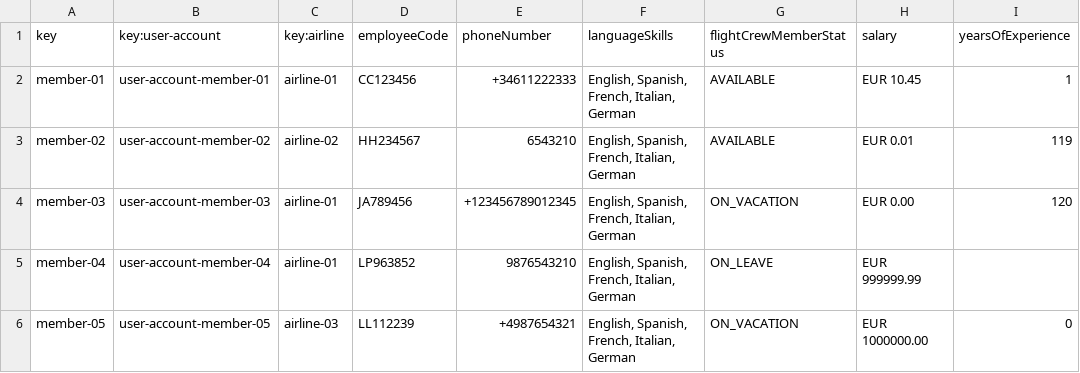
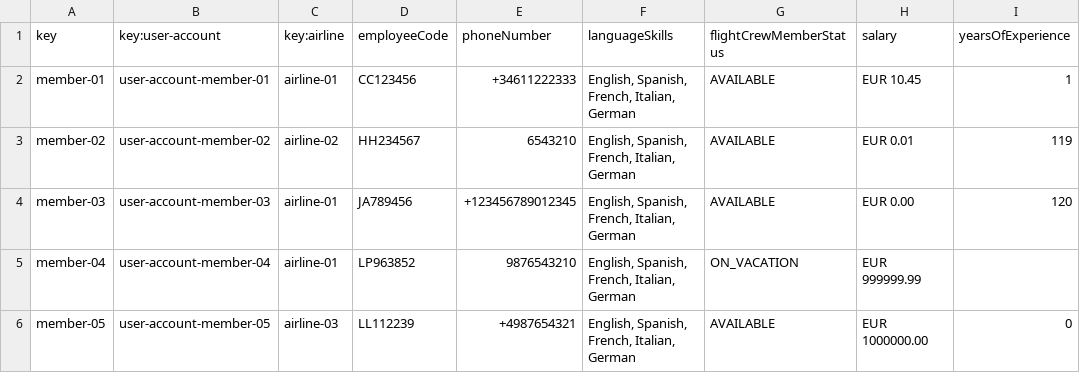
Before and after one commit to DP2-2024-2025-C1-009/Acme-ANS-D05, a CSV file: src/main/resources/WEB-INF/data/sample/flightCrewMember.csv, drawn as a sheet.

```diff
--- a/src/main/resources/WEB-INF/data/sample/flightCrewMember.csv
+++ b/src/main/resources/WEB-INF/data/sample/flightCrewMember.csv
@@ -3,4 +3,4 @@ member-01,user-account-member-01,airline-01,CC123456,+34611222333,"English, Span
 member-02,user-account-member-02,airline-02,HH234567,6543210,"English, Spanish, French, Italian, German",AVAILABLE,EUR 0.01,119
-member-03,user-account-member-03,airline-01,JA789456,+123456789012345,"English, Spanish, French, Italian, German",ON_VACATION,EUR 0.00,120
-member-04,user-account-member-04,airline-01,LP963852,9876543210,"English, Spanish, French, Italian, German",ON_LEAVE,EUR 999999.99,""
-member-05,user-account-member-05,airline-03,LL112239,+4987654321,"English, Spanish, French, Italian, German",ON_VACATION,EUR 1000000.00,0
+member-03,user-account-member-03,airline-01,JA789456,+123456789012345,"English, Spanish, French, Italian, German",AVAILABLE,EUR 0.00,120
+member-04,user-account-member-04,airline-01,LP963852,9876543210,"English, Spanish, French, Italian, German",ON_VACATION,EUR 999999.99,""
+member-05,user-account-member-05,airline-03,LL112239,+4987654321,"English, Spanish, French, Italian, German",AVAILABLE,EUR 1000000.00,0
```
Also changed, not shown: src/main/resources/WEB-INF/data/sample/activityLog.csv, src/main/resources/WEB-INF/data/sample/flightAssignment.csv, 37 other files.
